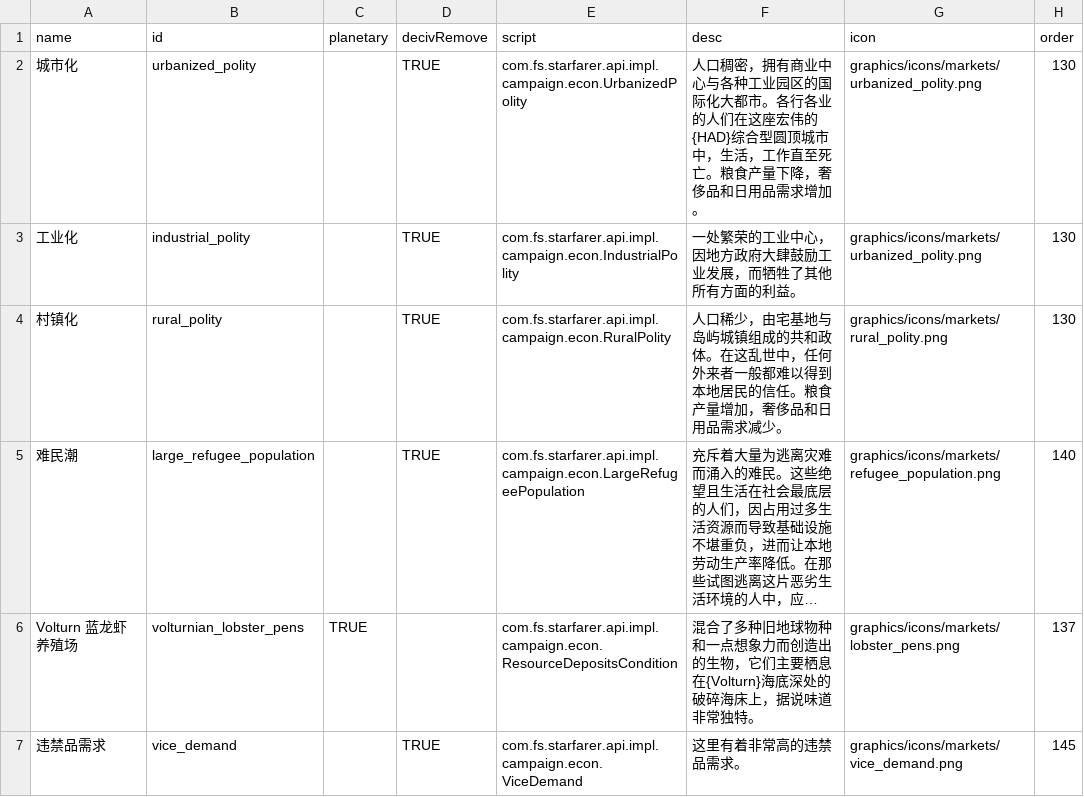
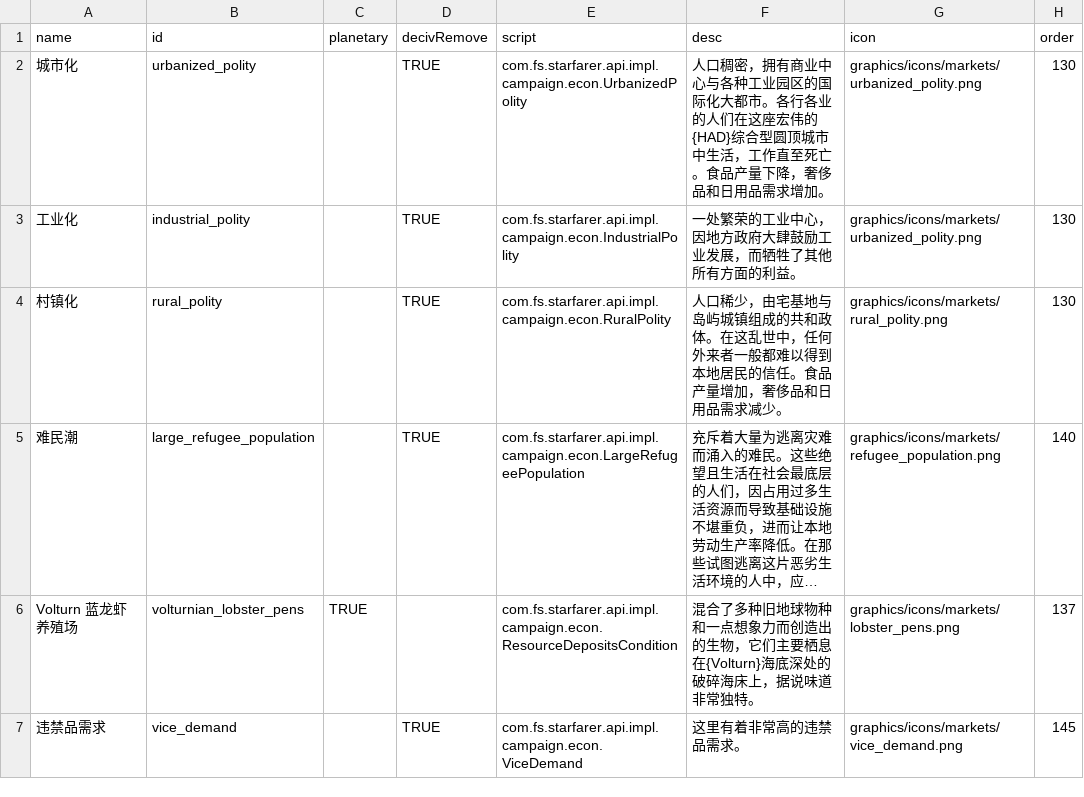
Before and after one commit to TruthOriginem/Starsector-0951-Localization, a CSV file: localization/data/campaign/market_conditions.csv, drawn as a sheet; only a part is shown; long unchanged cells end in …; the diff covers the shown part only; the diff names each change by its address in the sheet, - before the commit and + after, or states it on an @@ line.

Commit message:
Add files via upload

```diff
--- a/localization/data/campaign/market_conditions.csv
+++ b/localization/data/campaign/market_conditions.csv
-F2 (desc): …顶城市中，生活，工作直至死亡。粮食产量下降…
+F2 (desc): …顶城市中生活，工作直至死亡。食品产量下降…
-F4 (desc): …的信任。粮食产量增加…
+F4 (desc): …的信任。食品产量增加…
```
Also changed, not shown: 10 edited cells elsewhere in this file.
